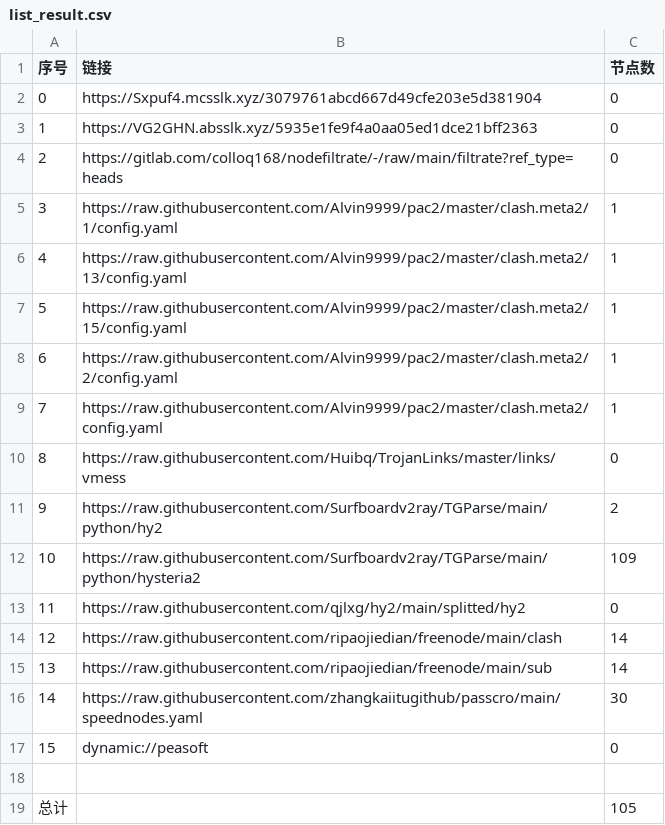
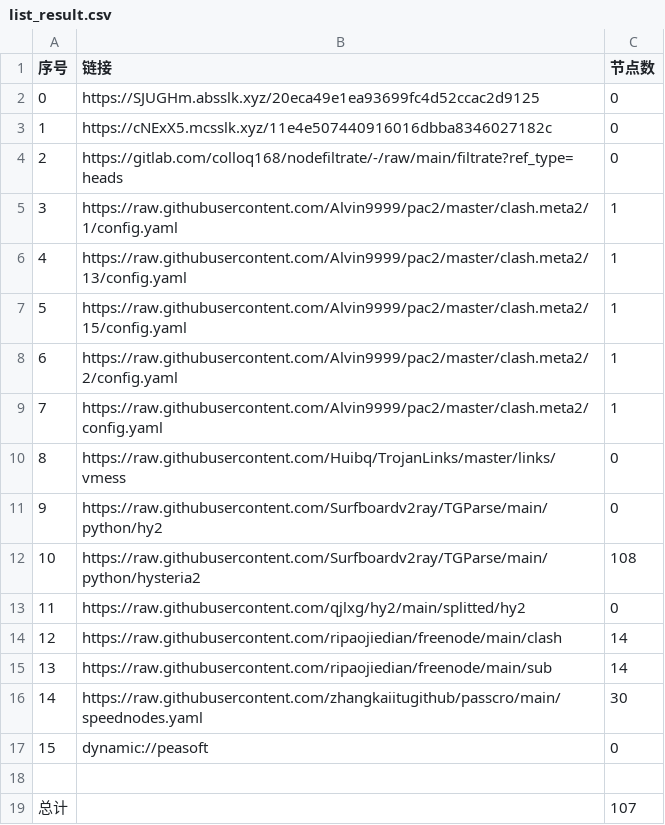
Before and after one commit to tonygyf/AutoMergePublicNodes, a CSV file: list_result.csv, drawn as a sheet.

```diff
--- a/list_result.csv
+++ b/list_result.csv
@@ -1,4 +1,4 @@
 序号,链接,节点数
-0,https://Sxpuf4.mcsslk.xyz/3079761abcd667d49cfe203e5d381904,0
-1,https://VG2GHN.absslk.xyz/5935e1fe9f4a0aa05ed1dce21bff2363,0
+0,https://SJUGHm.absslk.xyz/20eca49e1ea93699fc4d52ccac2d9125,0
+1,https://cNExX5.mcsslk.xyz/11e4e507440916016dbba8346027182c,0
 2,https://gitlab.com/colloq168/nodefiltrate/-/raw/main/filtrate?ref_type=heads,0
@@ -10,4 +10,4 @@
 8,https://raw.githubusercontent.com/Huibq/TrojanLinks/master/links/vmess,0
-9,https://raw.githubusercontent.com/Surfboardv2ray/TGParse/main/python/hy2,2
-10,https://raw.githubusercontent.com/Surfboardv2ray/TGParse/main/python/hysteria2,109
+9,https://raw.githubusercontent.com/Surfboardv2ray/TGParse/main/python/hy2,0
+10,https://raw.githubusercontent.com/Surfboardv2ray/TGParse/main/python/hysteria2,108
 11,https://raw.githubusercontent.com/qjlxg/hy2/main/splitted/hy2,0
@@ -18,2 +18,2 @@
 
-总计,,105
+总计,,107
```
Also changed, not shown: 7 other files.
